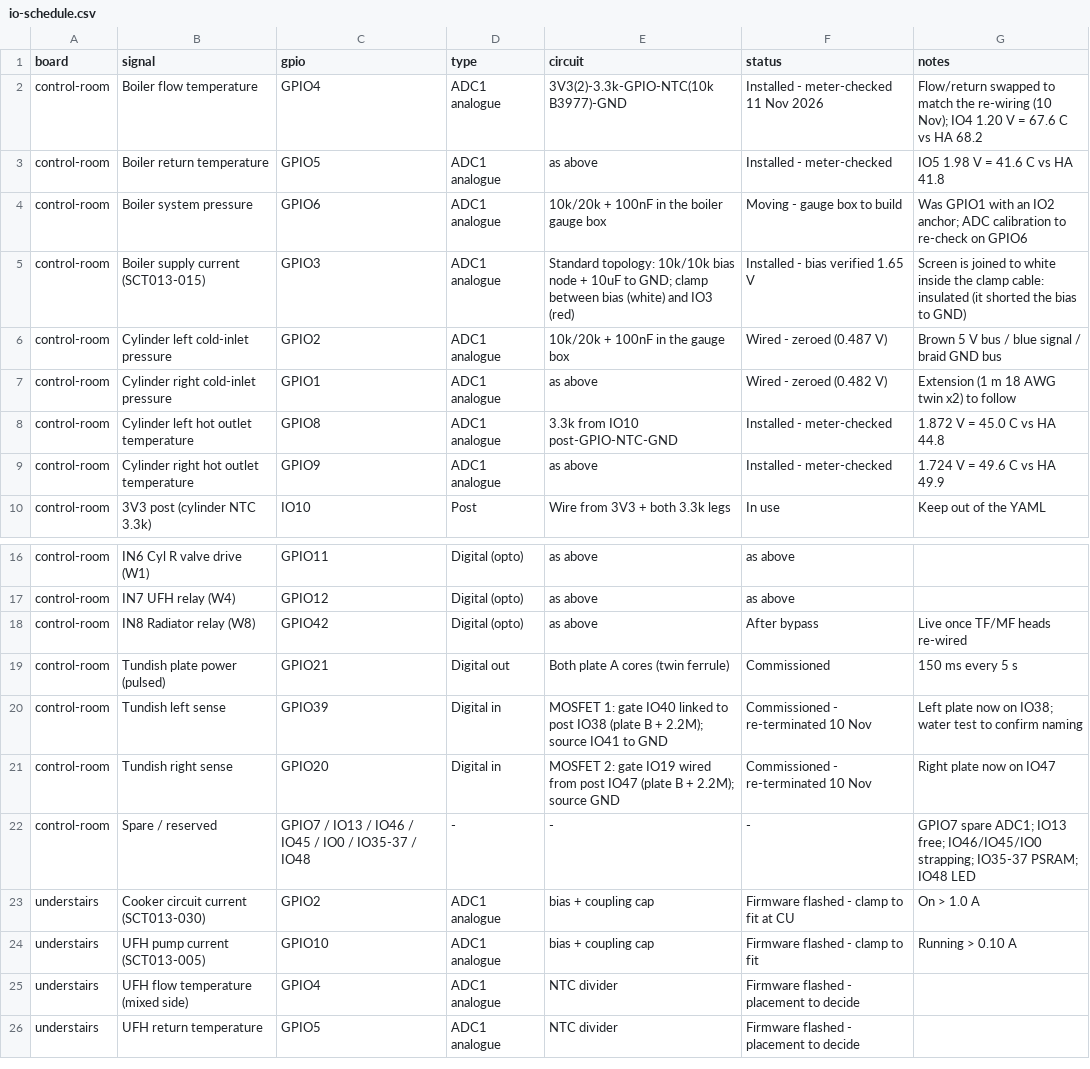
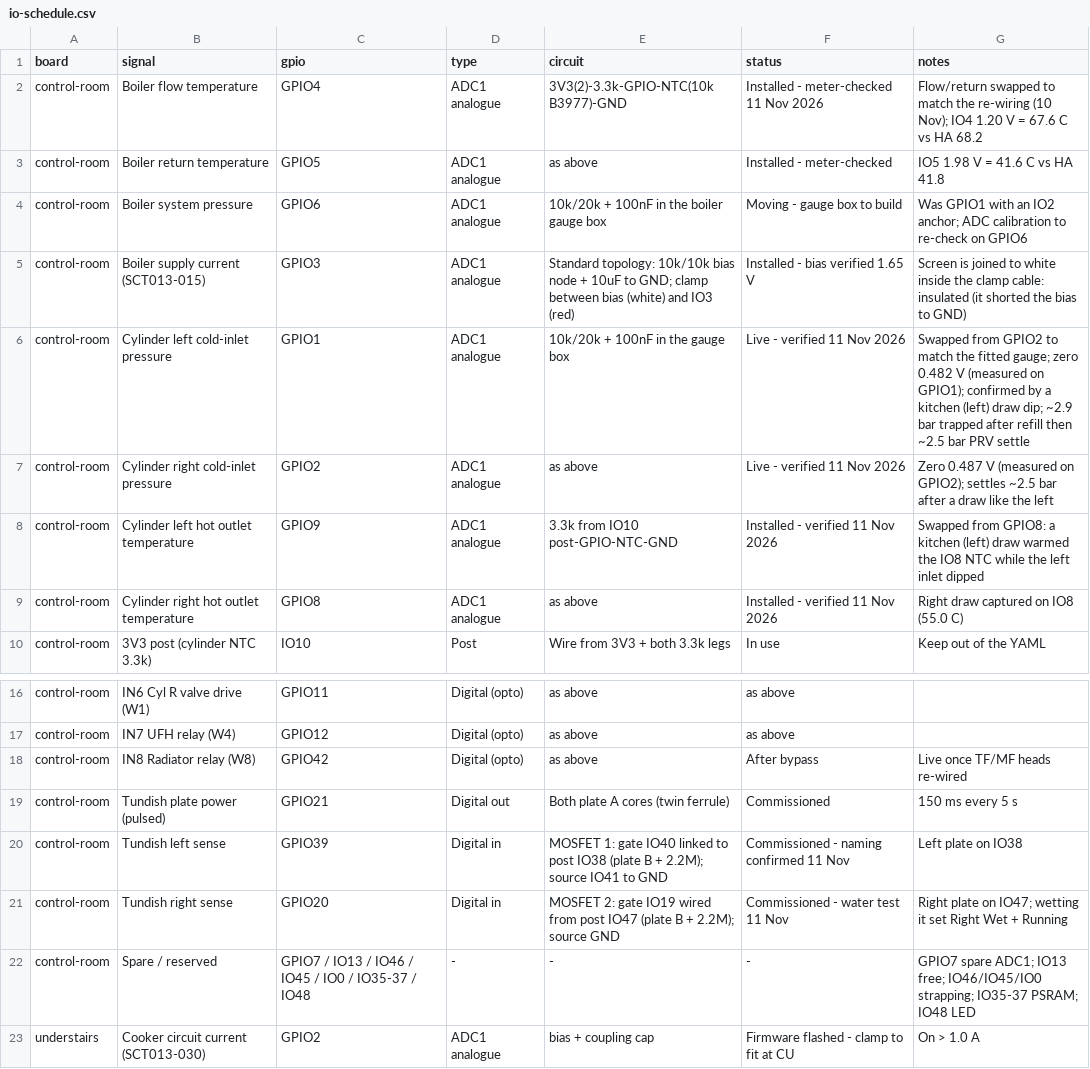
Before and after one commit to the-control-cabinet/heating-plant-monitoring-esphome, a CSV file: data/io-schedule.csv, drawn as a sheet; only a part is shown, gaps mark what is left out; the shorter side is filled out with more unchanged rows.

Commit message:
Batch 6: plumber visit and cylinder commissioning, left/right sensor corrections, alerts package live (FDD rules), hot water estimate v3 with per-cylinder draw capture, probe position and legionella analysis, UFH loop-swap lead, gateway reception, fibre yoke note

```diff
--- a/data/io-schedule.csv
+++ b/data/io-schedule.csv
@@ -5,6 +5,6 @@ control-room,Boiler system pressure,GPIO6,ADC1 analogue,10k/20k + 100nF in the b
 control-room,Boiler supply current (SCT013-015),GPIO3,ADC1 analogue,Standard topology: 10k/10k bias node + 10uF to GND; clamp between bias (white) and IO3 (red),Installed - bias verified 1.65 V,Screen is joined to white inside the clamp cable: insulated (it shorted the bias to GND)
-control-room,Cylinder left cold-inlet pressure,GPIO2,ADC1 analogue,10k/20k + 100nF in the gauge box,Wired - zeroed (0.487 V),Brown 5 V bus / blue signal / braid GND bus
-control-room,Cylinder right cold-inlet pressure,GPIO1,ADC1 analogue,as above,Wired - zeroed (0.482 V),Extension (1 m 18 AWG twin x2) to follow
-control-room,Cylinder left hot outlet temperature,GPIO8,ADC1 analogue,3.3k from IO10 post-GPIO-NTC-GND,Installed - meter-checked,1.872 V = 45.0 C vs HA 44.8
-control-room,Cylinder right hot outlet temperature,GPIO9,ADC1 analogue,as above,Installed - meter-checked,1.724 V = 49.6 C vs HA 49.9
+control-room,Cylinder left cold-inlet pressure,GPIO1,ADC1 analogue,10k/20k + 100nF in the gauge box,Live - verified 11 Nov 2026,Swapped from GPIO2 to match the fitted gauge; zero 0.482 V (measured on GPIO1); confirmed by a kitchen (left) draw dip; ~2.9 bar trapped after refill then ~2.5 bar PRV settle
+control-room,Cylinder right cold-inlet pressure,GPIO2,ADC1 analogue,as above,Live - verified 11 Nov 2026,Zero 0.487 V (measured on GPIO2); settles ~2.5 bar after a draw like the left
+control-room,Cylinder left hot outlet temperature,GPIO9,ADC1 analogue,3.3k from IO10 post-GPIO-NTC-GND,Installed - verified 11 Nov 2026,Swapped from GPIO8: a kitchen (left) draw warmed the IO8 NTC while the left inlet dipped
+control-room,Cylinder right hot outlet temperature,GPIO8,ADC1 analogue,as above,Installed - verified 11 Nov 2026,Right draw captured on IO8 (55.0 C)
 control-room,3V3 post (cylinder NTC 3.3k),IO10,Post,Wire from 3V3 + both 3.3k legs,In use,Keep out of the YAML
@@ -19,4 +19,4 @@ control-room,IN8 Radiator relay (W8),GPIO42,Digital (opto),as above,After bypass
 control-room,Tundish plate power (pulsed),GPIO21,Digital out,Both plate A cores (twin ferrule),Commissioned,150 ms every 5 s
-control-room,Tundish left sense,GPIO39,Digital in,MOSFET 1: gate IO40 linked to post IO38 (plate B + 2.2M); source IO41 to GND,Commissioned - re-terminated 10 Nov,Left plate now on IO38; water test to confirm naming
-control-room,Tundish right sense,GPIO20,Digital in,MOSFET 2: gate IO19 wired from post IO47 (plate B + 2.2M); source GND,Commissioned - re-terminated 10 Nov,Right plate now on IO47
+control-room,Tundish left sense,GPIO39,Digital in,MOSFET 1: gate IO40 linked to post IO38 (plate B + 2.2M); source IO41 to GND,Commissioned - naming confirmed 11 Nov,Left plate on IO38
+control-room,Tundish right sense,GPIO20,Digital in,MOSFET 2: gate IO19 wired from post IO47 (plate B + 2.2M); source GND,Commissioned - water test 11 Nov,Right plate on IO47; wetting it set Right Wet + Running
 control-room,Spare / reserved,GPIO7 / IO13 / IO46 / IO45 / IO0 / IO35-37 / IO48,-,-,-,GPIO7 spare ADC1; IO13 free; IO46/IO45/IO0 strapping; IO35-37 PSRAM; IO48 LED
```
Also changed, not shown: 14 other files.
